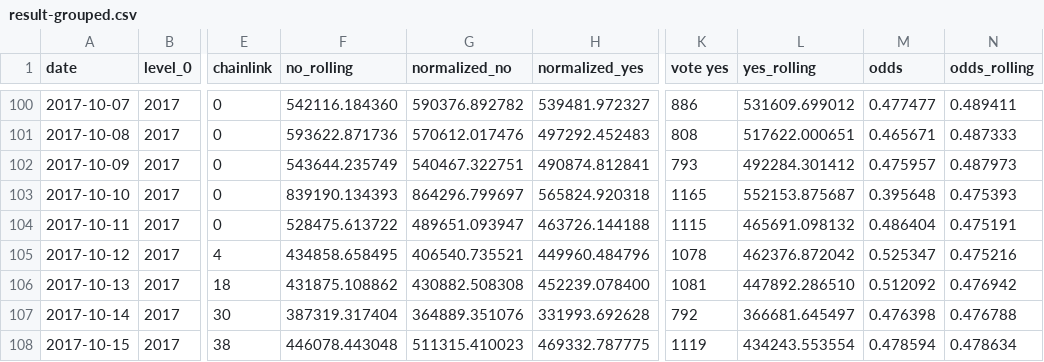
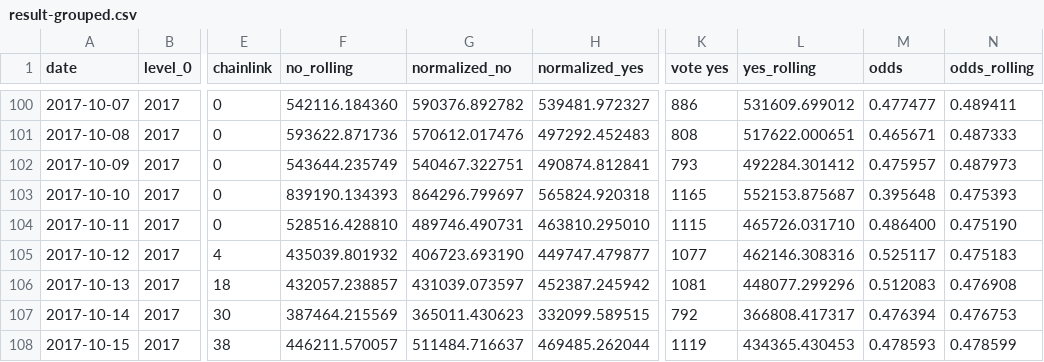
Before and after one commit to pboulus/pboulus.github.io, a CSV file: app/result-grouped.csv, drawn as a sheet; only a part is shown, gaps mark what is left out; the diff covers the shown part only; the diff names each change by its address in the sheet, - before the commit and + after, or states it on an @@ line.

Commit message:
Automatic data update

```diff
--- a/app/result-grouped.csv
+++ b/app/result-grouped.csv
-F104 (no_rolling): 528475.613722
+F104 (no_rolling): 528516.428810
-G104 (normalized_no): 489651.093947
+G104 (normalized_no): 489746.490731
-H104 (normalized_yes): 463726.144188
+H104 (normalized_yes): 463810.295010
-L104 (yes_rolling): 465691.098132
+L104 (yes_rolling): 465726.031710
-M104 (odds): 0.486404
+M104 (odds): 0.486400
-N104 (odds_rolling): 0.475191
+N104 (odds_rolling): 0.475190
-F105 (no_rolling): 434858.658495
+F105 (no_rolling): 435039.801932
-G105 (normalized_no): 406540.735521
+G105 (normalized_no): 406723.693190
-H105 (normalized_yes): 449960.484796
+H105 (normalized_yes): 449747.479877
-K105 (vote yes): 1078
+K105 (vote yes): 1077
-L105 (yes_rolling): 462376.872042
+L105 (yes_rolling): 462146.308316
-M105 (odds): 0.525347
+M105 (odds): 0.525117
-N105 (odds_rolling): 0.475216
+N105 (odds_rolling): 0.475183
-F106 (no_rolling): 431875.108862
+F106 (no_rolling): 432057.238857
-G106 (normalized_no): 430882.508308
+G106 (normalized_no): 431039.073597
-H106 (normalized_yes): 452239.078400
+H106 (normalized_yes): 452387.245942
-L106 (yes_rolling): 447892.286510
+L106 (yes_rolling): 448077.299296
-M106 (odds): 0.512092
+M106 (odds): 0.512083
-N106 (odds_rolling): 0.476942
+N106 (odds_rolling): 0.476908
-F107 (no_rolling): 387319.317404
+F107 (no_rolling): 387464.215569
-G107 (normalized_no): 364889.351076
+G107 (normalized_no): 365011.430623
-H107 (normalized_yes): 331993.692628
+H107 (normalized_yes): 332099.589515
-L107 (yes_rolling): 366681.645497
+L107 (yes_rolling): 366808.417317
-M107 (odds): 0.476398
+M107 (odds): 0.476394
-N107 (odds_rolling): 0.476788
+N107 (odds_rolling): 0.476753
-F108 (no_rolling): 446078.443048
+F108 (no_rolling): 446211.570057
-G108 (normalized_no): 511315.410023
+G108 (normalized_no): 511484.716637
-H108 (normalized_yes): 469332.787775
+H108 (normalized_yes): 469485.262044
-L108 (yes_rolling): 434243.553554
+L108 (yes_rolling): 434365.430453
-M108 (odds): 0.478594
+M108 (odds): 0.478593
-N108 (odds_rolling): 0.478634
+N108 (odds_rolling): 0.478599
```
Also changed, not shown: 20 edited cells elsewhere in this file, app/result.csv, 2 other files.
